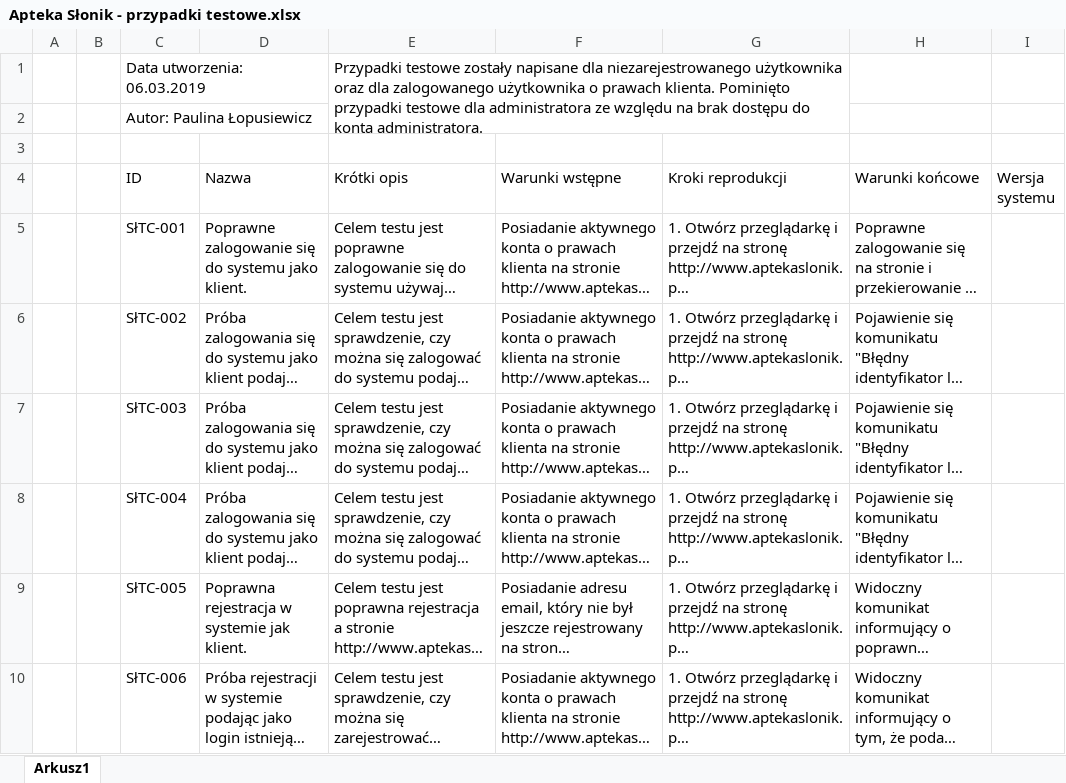
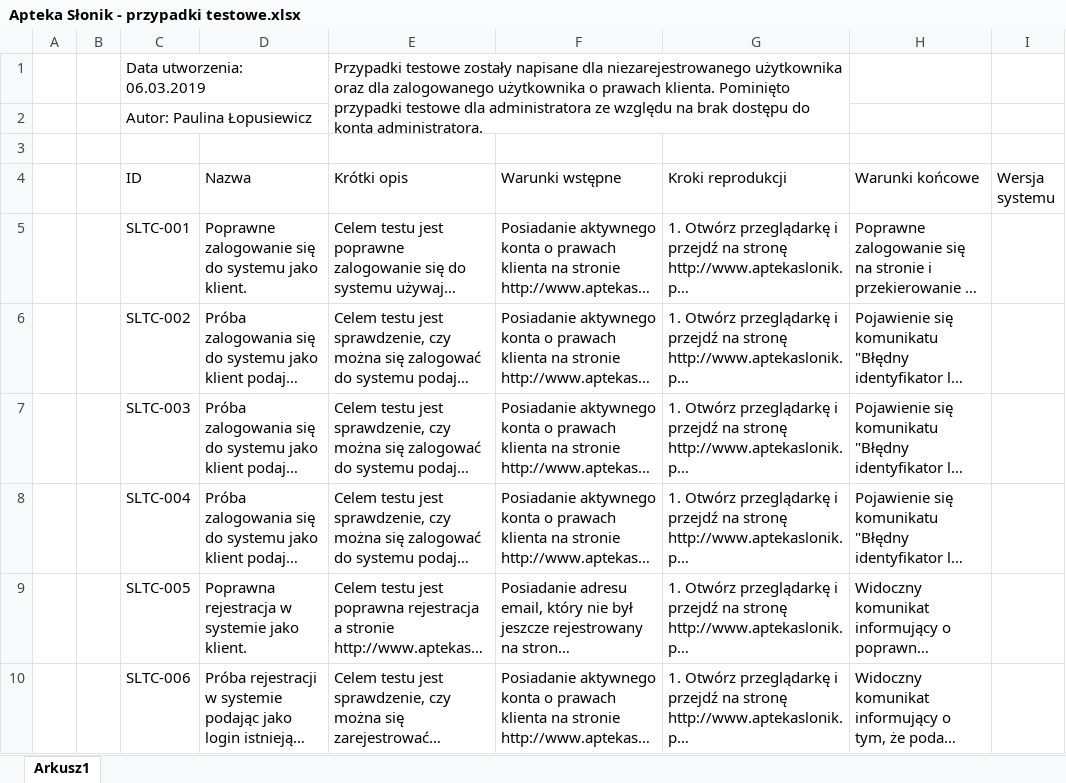
Before and after one commit to plopusiewicz/portfolio, an Excel workbook: Apteka Słonik - przypadki testowe.xlsx, sheet Arkusz1, drawn as a sheet; only a part is shown; long unchanged cells end in …; values as stored, in another font and other column widths than the file's, no borders; the diff covers the shown part only; the diff names each change by its address in the sheet, - before the commit and + after, or states it on an @@ line.

```diff
--- a/Apteka Słonik - przypadki testowe.xlsx (sheet Arkusz1)
+++ b/Apteka Słonik - przypadki testowe.xlsx (sheet Arkusz1)
-C5 (ID): SłTC-001
+C5 (ID): SLTC-001
-C6 (ID): SłTC-002
+C6 (ID): SLTC-002
-C7 (ID): SłTC-003
+C7 (ID): SLTC-003
-C8 (ID): SłTC-004
+C8 (ID): SLTC-004
-C9 (ID): SłTC-005
+C9 (ID): SLTC-005
-D9 (Nazwa): Poprawna rejestracja w systemie jak klient.
+D9 (Nazwa): Poprawna rejestracja w systemie jako klient.
-C10 (ID): SłTC-006
+C10 (ID): SLTC-006
```
Also changed, not shown: 36 edited cells elsewhere in this sheet.
